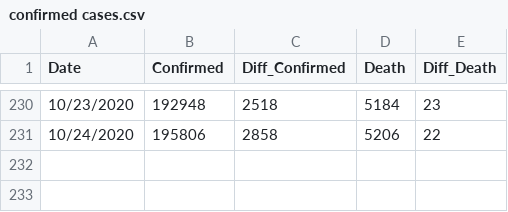
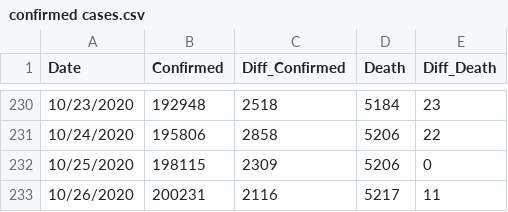
Before and after one commit to Ying-Ju/Ohio_covid19.github.io, a CSV file: confirmed cases.csv, drawn as a sheet; only a part is shown, gaps mark what is left out; the diff names each change by its address in the sheet, - before the commit and + after, or states it on an @@ line.

Commit message:
Update confirmed cases.csv

```diff
--- a/confirmed cases.csv
+++ b/confirmed cases.csv
+row 232: 10/25/2020 | 198115 | 2309 | 5206 | 0
+row 233: 10/26/2020 | 200231 | 2116 | 5217 | 11
```
